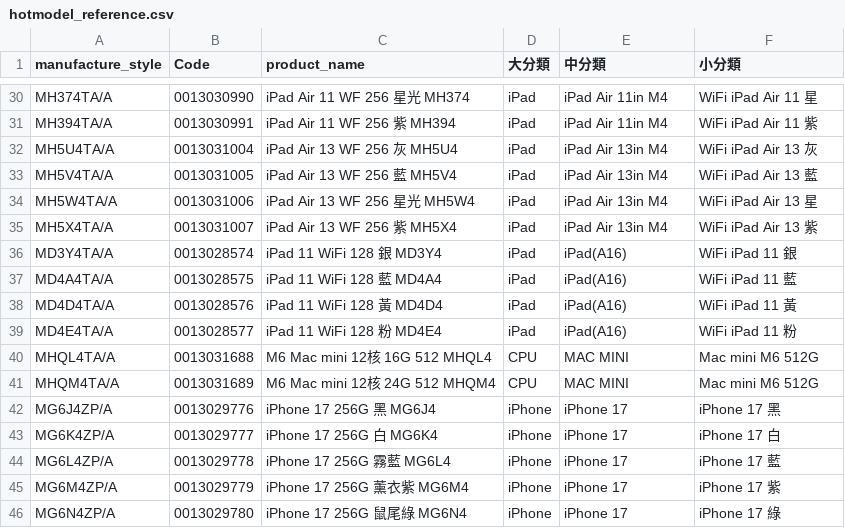
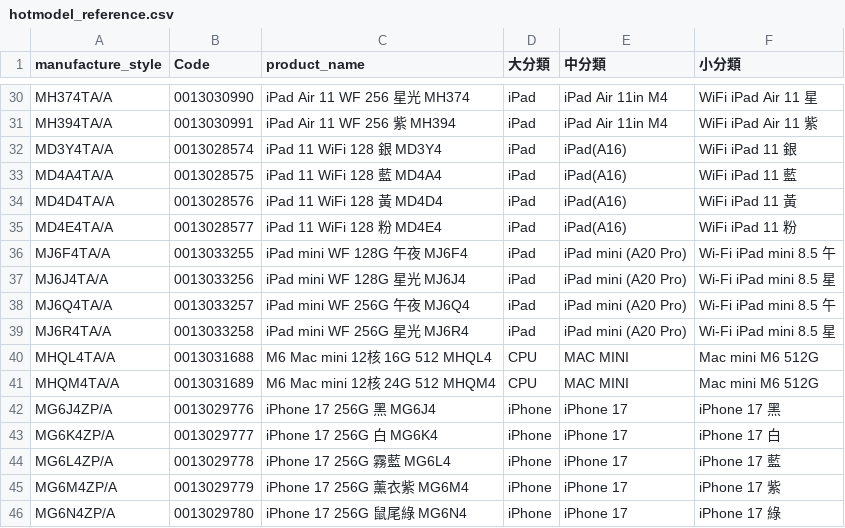
Before and after one commit to moriochang/model, a CSV file: hotmodel_reference.csv, drawn as a sheet; only a part is shown, gaps mark what is left out; removed rows and columns are numbered as before the commit, all else as after; the diff names each change by its address in the sheet, - before the commit and + after, or states it on an @@ line.

```diff
--- a/hotmodel_reference.csv
+++ b/hotmodel_reference.csv
-row 32: MH5U4TA/A | 0013031004 | iPad Air 13 WF 256 灰 MH5U4 | iPad | iPad Air 13in M4 | WiFi iPad Air 13 灰
-row 33: MH5V4TA/A | 0013031005 | iPad Air 13 WF 256 藍 MH5V4 | iPad | iPad Air 13in M4 | WiFi iPad Air 13 藍
-row 34: MH5W4TA/A | 0013031006 | iPad Air 13 WF 256 星光 MH5W4 | iPad | iPad Air 13in M4 | WiFi iPad Air 13 星
-row 35: MH5X4TA/A | 0013031007 | iPad Air 13 WF 256 紫 MH5X4 | iPad | iPad Air 13in M4 | WiFi iPad Air 13 紫
+row 36: MJ6F4TA/A | 0013033255 | iPad mini WF 128G 午夜 MJ6F4 | iPad | iPad mini (A20 Pro) | Wi-Fi iPad mini 8.5 午
+row 37: MJ6J4TA/A | 0013033256 | iPad mini WF 128G 星光 MJ6J4 | iPad | iPad mini (A20 Pro) | Wi-Fi iPad mini 8.5 星
+row 38: MJ6Q4TA/A | 0013033257 | iPad mini WF 256G 午夜 MJ6Q4 | iPad | iPad mini (A20 Pro) | Wi-Fi iPad mini 8.5 午
+row 39: MJ6R4TA/A | 0013033258 | iPad mini WF 256G 星光 MJ6R4 | iPad | iPad mini (A20 Pro) | Wi-Fi iPad mini 8.5 星
```
Also changed, not shown: 1 other file.
